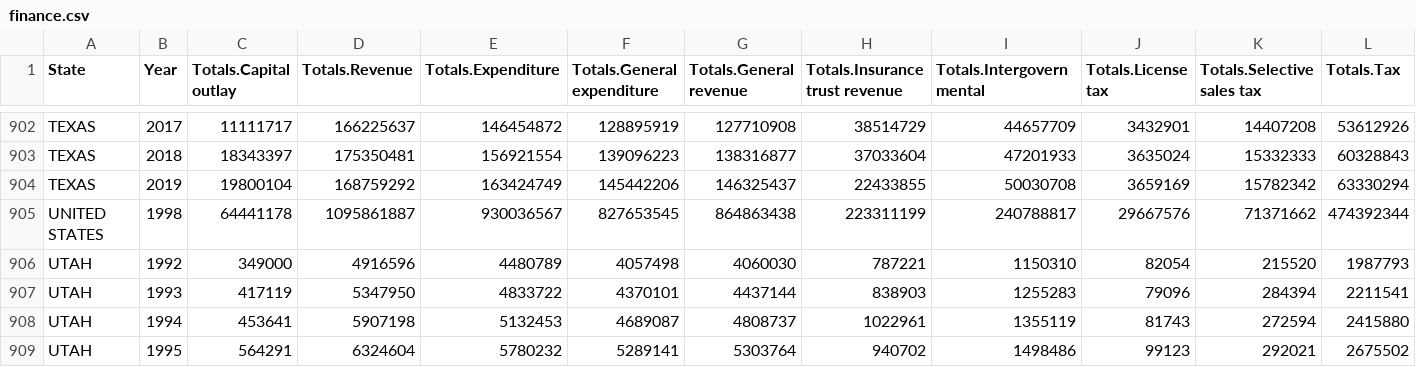
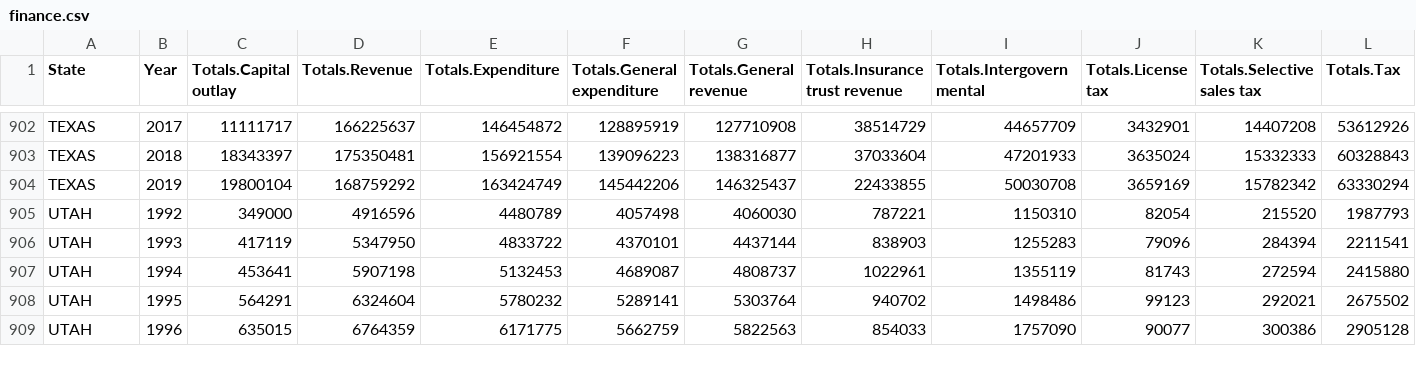
Before and after one commit to dosawaru/lasso-hexmap-explorer, a CSV file: finance.csv, drawn as a sheet; only a part is shown, gaps mark what is left out; the shorter side is filled out with more unchanged rows; rows hold the shown columns only; the diff names each change by its address in the sheet, - before the commit and + after, or states it on an @@ line.

Commit message:
Remove "UNITED STATES" financial data from finance.csv

```diff
--- a/finance.csv
+++ b/finance.csv
-row 905: UNITED STATES | 1998 | 64441178 | 1095861887 | 930036567 | 827653545 | 864863438 | 223311199 | 240788817 | 29667576 | 71371662 | 474392344
```
